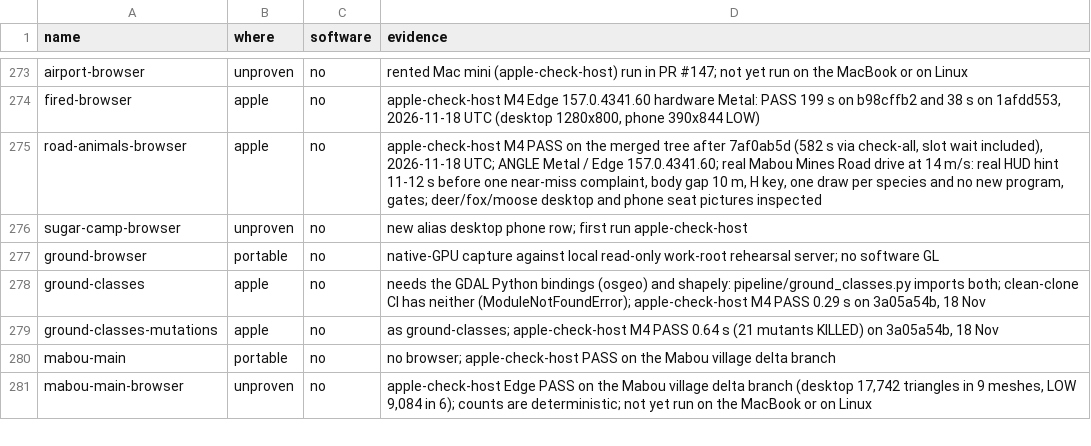
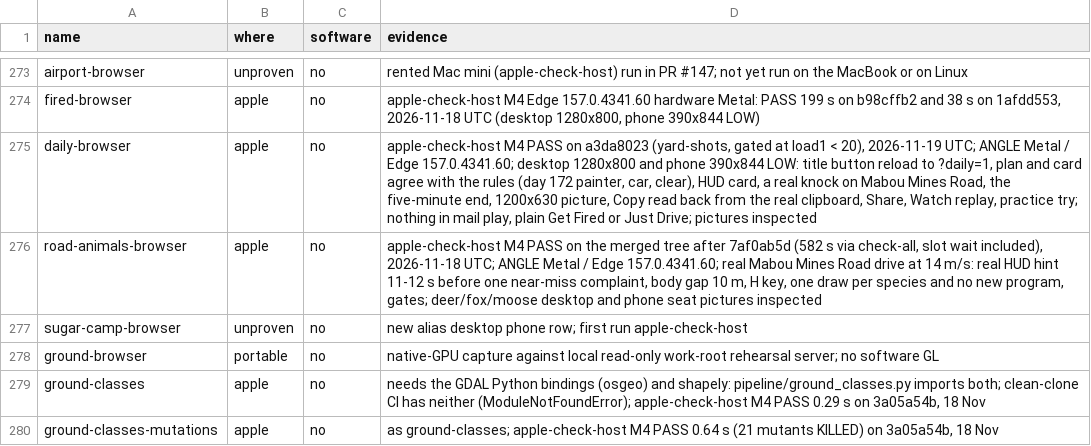
Before and after one commit to dfakkeldy/just-drive, a TSV file: tools/checks-hosts.tsv, drawn as a sheet; only a part is shown, gaps mark what is left out; the shorter side is filled out with more unchanged rows; the diff names each change by its address in the sheet, - before the commit and + after, or states it on an @@ line.

```diff
--- a/tools/checks-hosts.tsv
+++ b/tools/checks-hosts.tsv
+row 275: daily-browser | apple | no | apple-check-host M4 PASS on a3da8023 (yard-shots, gated at load1 < 20), 2026-11-19 UTC; ANGLE Metal / Edge 157.0.4341.60; desktop 1280x800 and phone 390x844 LOW: title button reload to ?daily=1, plan and card agree with the rules (day 172 painter, car, clear), HUD card, a real knock on Mabou Mines Road, the five-minute end, 1200x630 picture, Copy read back from the real clipboard, Share, Watch replay, practice try; nothing in mail play, plain Get Fired or Just Drive; pictures inspected
```
Also changed, not shown: 21 other files.
